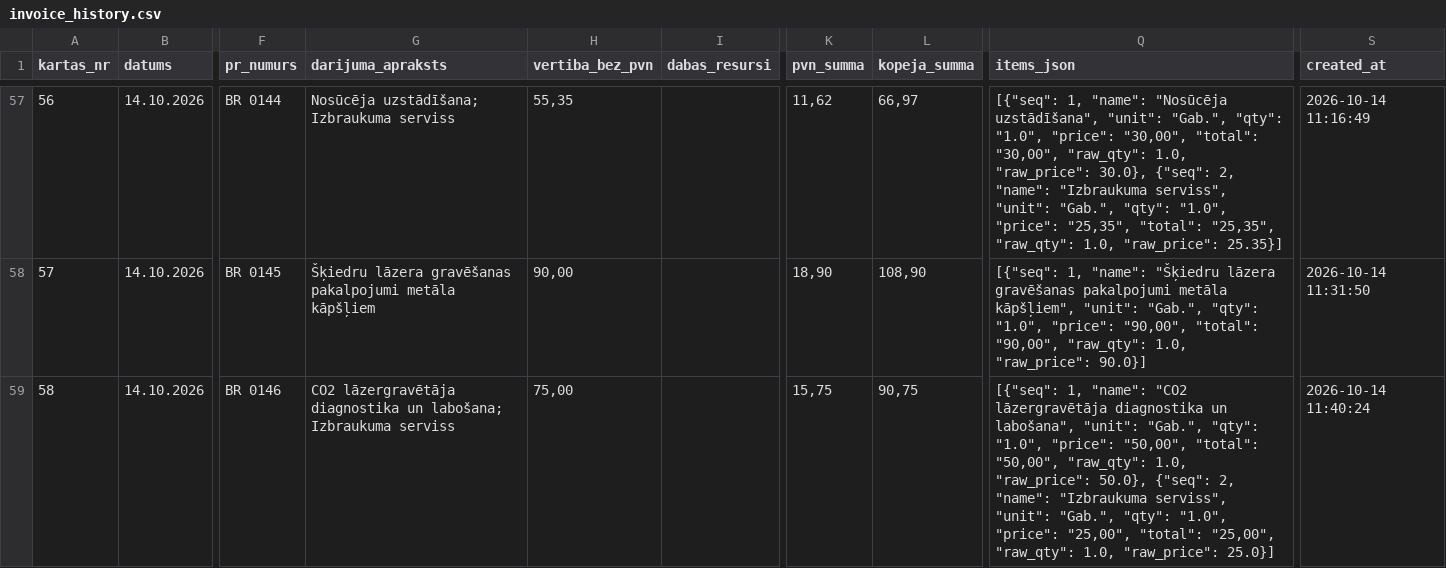
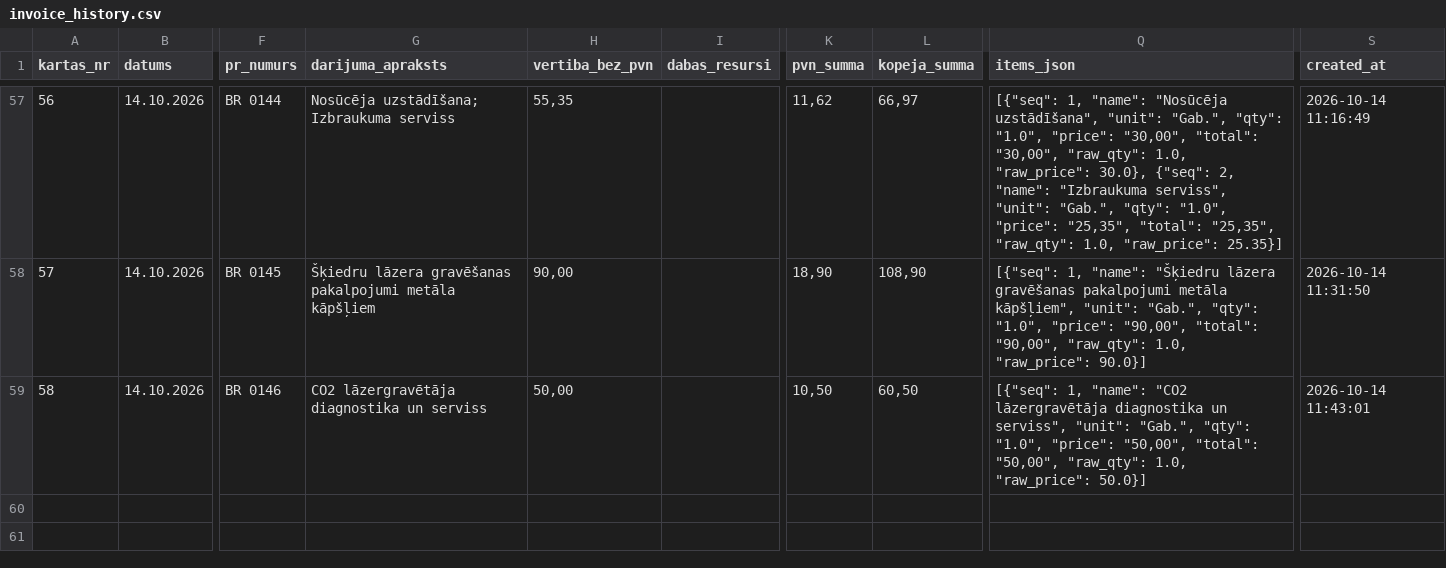
Before and after one commit to Andzhss/OnlinePavadzimes, a CSV file: OnlinePavadzimes/invoice_history.csv, drawn as a sheet; only a part is shown, gaps mark what is left out; the diff names each change by its address in the sheet, - before the commit and + after, or states it on an @@ line.

Commit message:
Pievieno BR 0146

```diff
--- a/OnlinePavadzimes/invoice_history.csv
+++ b/OnlinePavadzimes/invoice_history.csv
-G59 (darijuma_apraksts): …diagnostika un labošana; Izbraukuma serviss
+G59 (darijuma_apraksts): …diagnostika un serviss
-H59 (vertiba_bez_pvn): 75,00
+H59 (vertiba_bez_pvn): 50,00
-K59 (pvn_summa): 15,75
+K59 (pvn_summa): 10,50
-L59 (kopeja_summa): 90,75
+L59 (kopeja_summa): 60,50
-Q59 (items_json): …diagnostika un labošana", "unit": "Gab.", "qty": "1.0", "price": "50,00", "total": "50,00", "raw_qty": 1.0, "raw_price": 50.0}, {"seq": 2, "name": "Izbraukuma serviss", "unit": "Gab.", "qty": "1.0", "price": "25,00", "total": "25,00", "raw_qty": 1.0, "raw_price": 25.0}]
+Q59 (items_json): …diagnostika un serviss", "unit": "Gab.", "qty": "1.0", "price": "50,00", "total": "50,00", "raw_qty": 1.0, "raw_price": 50.0}]
-S59 (created_at): 2026-10-14 11:40:24
+S59 (created_at): 2026-10-14 11:43:01
```
